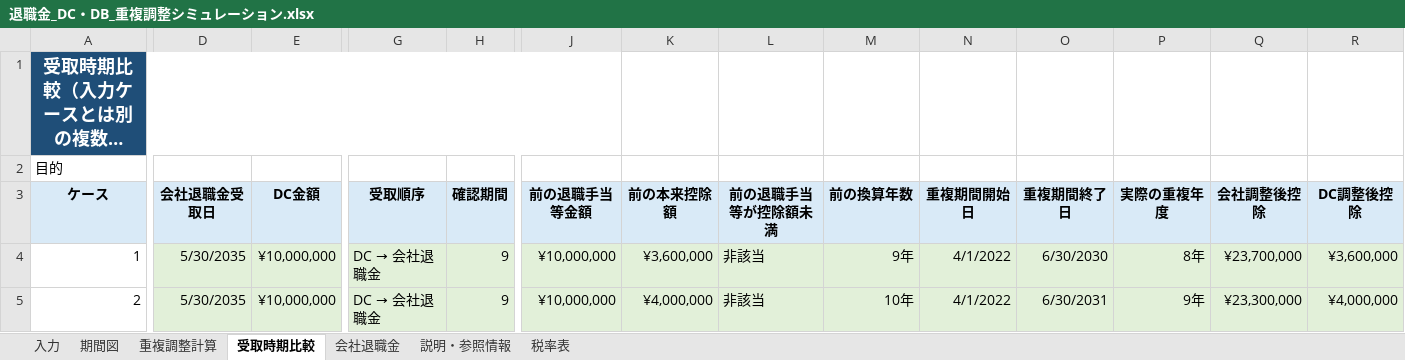
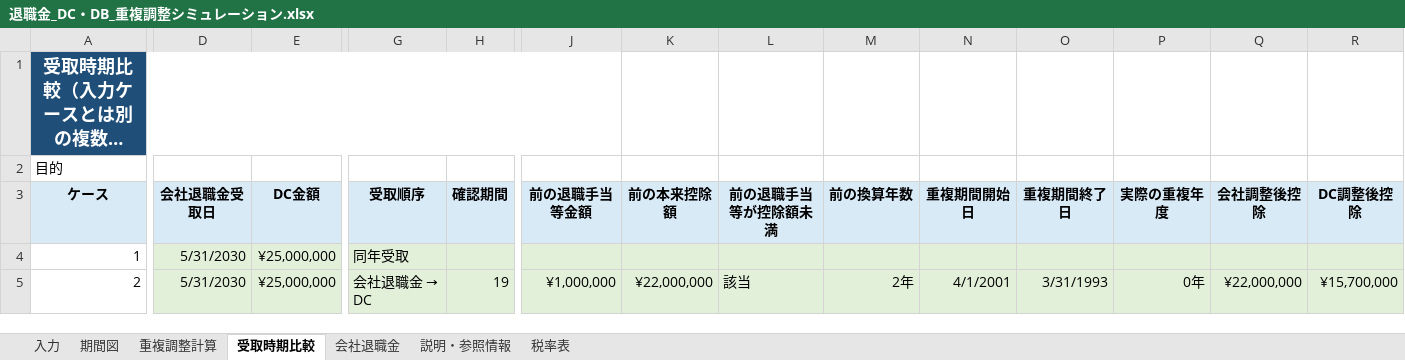
Before and after one commit to pukkunk/retirement-income-tax-dc-excel, an Excel workbook: 退職金_DC・DB_重複調整シミュレーション.xlsx, sheet 受取時期比較, drawn as a sheet; only a part is shown, gaps mark what is left out; long unchanged cells end in …; values as stored, in another font and other column widths than the file's, no borders; the diff covers the shown part only; the diff names each change by its address in the sheet, - before the commit and + after, or states it on an @@ line.

Commit message:
Add files via upload
DC/DB切り替え時に固定の文字列になっていたのを切り替えても動作するように修正。

```diff
--- a/退職金_DC・DB_重複調整シミュレーション.xlsx (sheet 受取時期比較)
+++ b/退職金_DC・DB_重複調整シミュレーション.xlsx (sheet 受取時期比較)
-D4:D5 (会社退職金受取日): 5/30/2035
+D4:D5 (会社退職金受取日): 5/31/2030
-E4:E5 (DC金額): ¥10,000,000
+E4:E5 (DC金額): ¥25,000,000
@@ G4 (受取順序): DC → 会社退職金 → 同年受取 @@
-H4 (確認期間): 9
+H4 (確認期間): (empty)
-J4 (前の退職手当等金額): ¥10,000,000
+J4 (前の退職手当等金額): (empty)
-K4 (前の本来控除額): ¥3,600,000
+K4 (前の本来控除額): (empty)
-L4 (前の退職手当等が控除額未満): 非該当
+L4 (前の退職手当等が控除額未満): (empty)
-M4 (前の換算年数): 9年
+M4 (前の換算年数): (empty)
-N4 (重複期間開始日): 4/1/2022
+N4 (重複期間開始日): (empty)
-O4 (重複期間終了日): 6/30/2030
+O4 (重複期間終了日): (empty)
-P4 (実際の重複年度): 8年
+P4 (実際の重複年度): (empty)
-Q4 (会社調整後控除): ¥23,700,000
+Q4 (会社調整後控除): (empty)
-R4 (DC調整後控除): ¥3,600,000
+R4 (DC調整後控除): (empty)
@@ G5 (受取順序): DC → 会社退職金 → 会社退職金 → DC @@
-H5 (確認期間): 9
+H5 (確認期間): 19
-J5 (前の退職手当等金額): ¥10,000,000
+J5 (前の退職手当等金額): ¥1,000,000
-K5 (前の本来控除額): ¥4,000,000
+K5 (前の本来控除額): ¥22,000,000
-L5 (前の退職手当等が控除額未満): 非該当
+L5 (前の退職手当等が控除額未満): 該当
-M5 (前の換算年数): 10年
+M5 (前の換算年数): 2年
-N5 (重複期間開始日): 4/1/2022
+N5 (重複期間開始日): 4/1/2001
-O5 (重複期間終了日): 6/30/2031
+O5 (重複期間終了日): 3/31/1993
-P5 (実際の重複年度): 9年
+P5 (実際の重複年度): 0年
-Q5 (会社調整後控除): ¥23,300,000
+Q5 (会社調整後控除): ¥22,000,000
-R5 (DC調整後控除): ¥4,000,000
+R5 (DC調整後控除): ¥15,700,000
```
Also changed, not shown: 201 edited cells elsewhere in this sheet, sheet 入力, sheet 重複調整計算, sheet 会社退職金, formulas that keep their value, charts or pictures.
